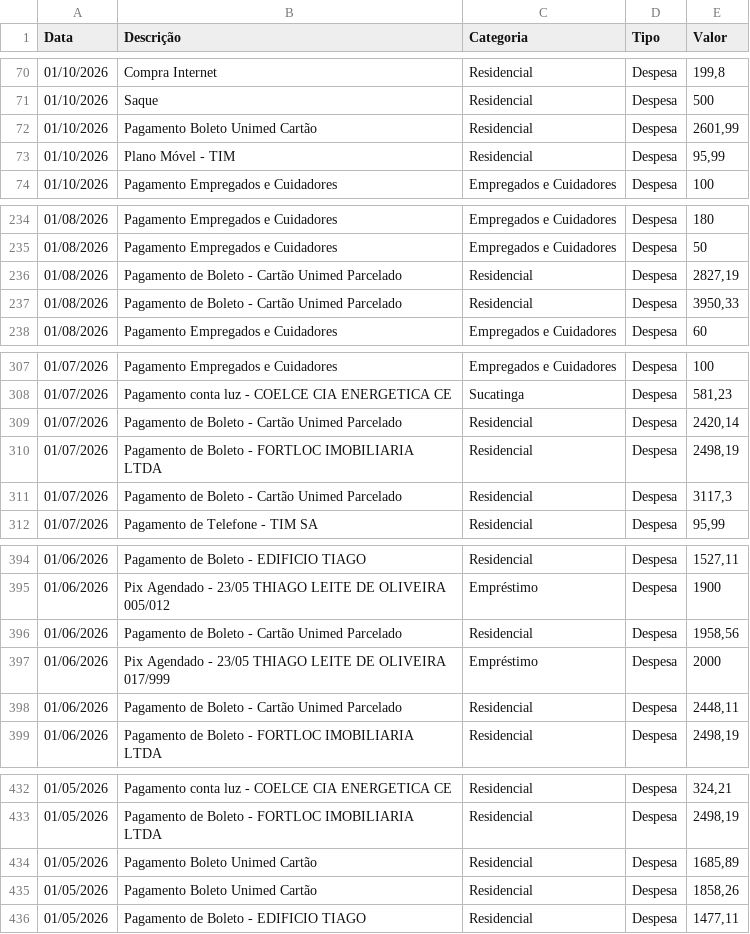
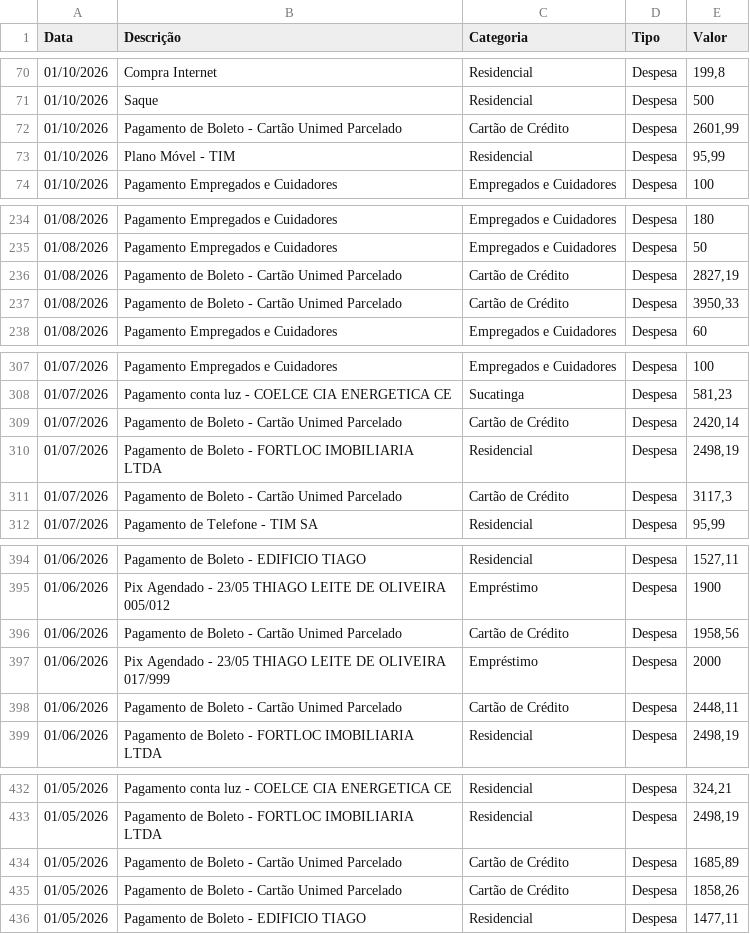
Before and after one commit to tsilva1982/teste, a CSV file: prestacao_contas/lancamentos.csv, drawn as a sheet; only a part is shown, gaps mark what is left out; the diff covers the shown part only.

Commit message:
Add files via upload

```diff
--- a/prestacao_contas/lancamentos.csv
+++ b/prestacao_contas/lancamentos.csv
@@ -71,3 +71,3 @@ Data;Descrição;Categoria;Tipo;Valor
 01/10/2026;Saque;Residencial;Despesa;500
-01/10/2026;Pagamento Boleto Unimed Cartão;Residencial;Despesa;2601,99
+01/10/2026;Pagamento de Boleto - Cartão Unimed Parcelado;Cartão de Crédito;Despesa;2601,99
 01/10/2026;Plano Móvel - TIM;Residencial;Despesa;95,99
@@ -235,4 +235,4 @@ Data;Descrição;Categoria;Tipo;Valor
 01/08/2026;Pagamento Empregados e Cuidadores;Empregados e Cuidadores;Despesa;50
-01/08/2026;Pagamento de Boleto - Cartão Unimed Parcelado;Residencial;Despesa;2827,19
-01/08/2026;Pagamento de Boleto - Cartão Unimed Parcelado;Residencial;Despesa;3950,33
+01/08/2026;Pagamento de Boleto - Cartão Unimed Parcelado;Cartão de Crédito;Despesa;2827,19
+01/08/2026;Pagamento de Boleto - Cartão Unimed Parcelado;Cartão de Crédito;Despesa;3950,33
 01/08/2026;Pagamento Empregados e Cuidadores;Empregados e Cuidadores;Despesa;60
@@ -308,5 +308,5 @@ Data;Descrição;Categoria;Tipo;Valor
 01/07/2026;Pagamento conta luz - COELCE CIA ENERGETICA CE;Sucatinga;Despesa;581,23
-01/07/2026;Pagamento de Boleto - Cartão Unimed Parcelado;Residencial;Despesa;2420,14
+01/07/2026;Pagamento de Boleto - Cartão Unimed Parcelado;Cartão de Crédito;Despesa;2420,14
 01/07/2026;Pagamento de Boleto - FORTLOC IMOBILIARIA LTDA;Residencial;Despesa;2498,19
-01/07/2026;Pagamento de Boleto - Cartão Unimed Parcelado;Residencial;Despesa;3117,3
+01/07/2026;Pagamento de Boleto - Cartão Unimed Parcelado;Cartão de Crédito;Despesa;3117,3
 01/07/2026;Pagamento de Telefone - TIM SA;Residencial;Despesa;95,99
@@ -395,5 +395,5 @@ Data;Descrição;Categoria;Tipo;Valor
 01/06/2026;Pix Agendado - 23/05 THIAGO LEITE DE OLIVEIRA 005/012;Empréstimo;Despesa;1900
-01/06/2026;Pagamento de Boleto - Cartão Unimed Parcelado;Residencial;Despesa;1958,56
+01/06/2026;Pagamento de Boleto - Cartão Unimed Parcelado;Cartão de Crédito;Despesa;1958,56
 01/06/2026;Pix Agendado - 23/05 THIAGO LEITE DE OLIVEIRA 017/999;Empréstimo;Despesa;2000
-01/06/2026;Pagamento de Boleto - Cartão Unimed Parcelado;Residencial;Despesa;2448,11
+01/06/2026;Pagamento de Boleto - Cartão Unimed Parcelado;Cartão de Crédito;Despesa;2448,11
 01/06/2026;Pagamento de Boleto - FORTLOC IMOBILIARIA LTDA;Residencial;Despesa;2498,19
@@ -433,4 +433,4 @@ Data;Descrição;Categoria;Tipo;Valor
 01/05/2026;Pagamento de Boleto - FORTLOC IMOBILIARIA LTDA;Residencial;Despesa;2498,19
-01/05/2026;Pagamento Boleto Unimed Cartão;Residencial;Despesa;1685,89
-01/05/2026;Pagamento Boleto Unimed Cartão;Residencial;Despesa;1858,26
+01/05/2026;Pagamento de Boleto - Cartão Unimed Parcelado;Cartão de Crédito;Despesa;1685,89
+01/05/2026;Pagamento de Boleto - Cartão Unimed Parcelado;Cartão de Crédito;Despesa;1858,26
 01/05/2026;Pagamento de Boleto - EDIFICIO TIAGO;Residencial;Despesa;1477,11
```
Also changed, not shown: 9 edited cells elsewhere in this file.
